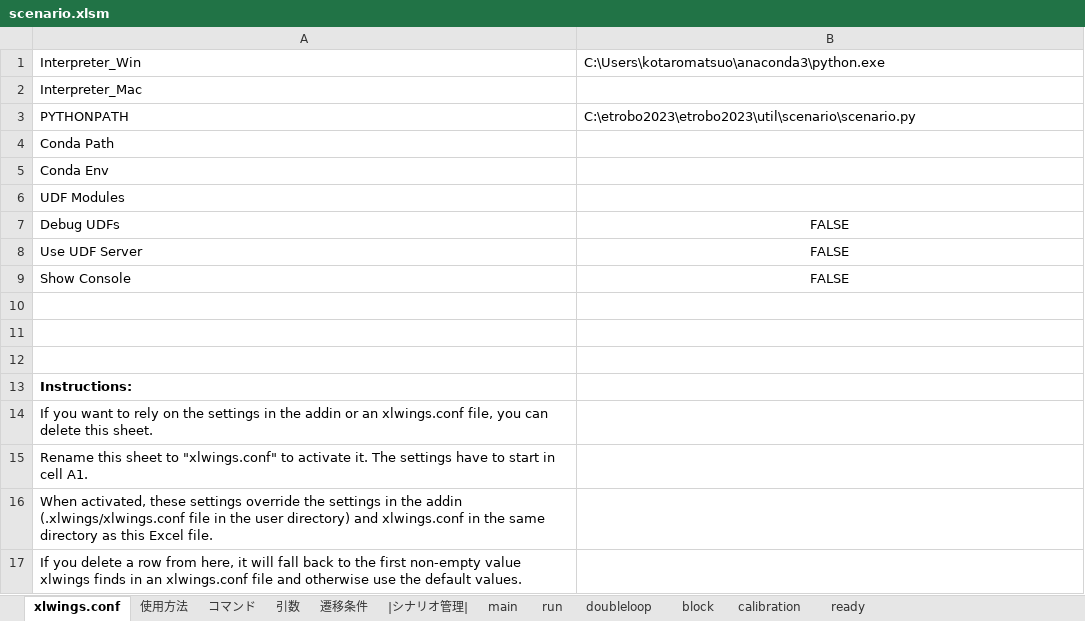
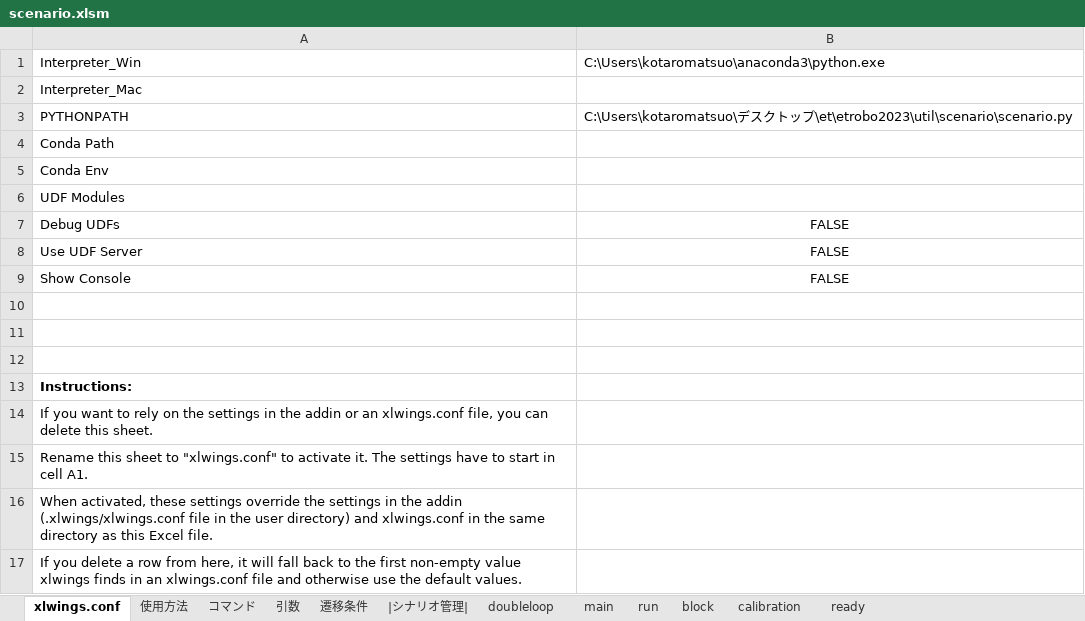
Before and after one commit to Black2856/etrobo2023, an Excel workbook: util/scenario/scenario.xlsm, sheet xlwings.conf, drawn as a sheet; values as stored, in another font and other column widths than the file's, no borders; the diff names each change by its address in the sheet, - before the commit and + after, or states it on an @@ line.

```diff
--- a/util/scenario/scenario.xlsm (sheet xlwings.conf)
+++ b/util/scenario/scenario.xlsm (sheet xlwings.conf)
@@ sheet tab order changed: xlwings.conf | 使用方法 | コマンド | 引数 | 遷移条件 | |シナリオ管理| | doubleloop | main | run | block | calibration | ready @@
-B3: C:\etrobo2023\etrobo2023\util\scenario\scenario.py
+B3: C:\Users\kotaromatsuo\デスクトップ\et\etrobo2023\util\scenario\scenario.py
```
Also changed, not shown: sheet doubleloop, 3 other files.
